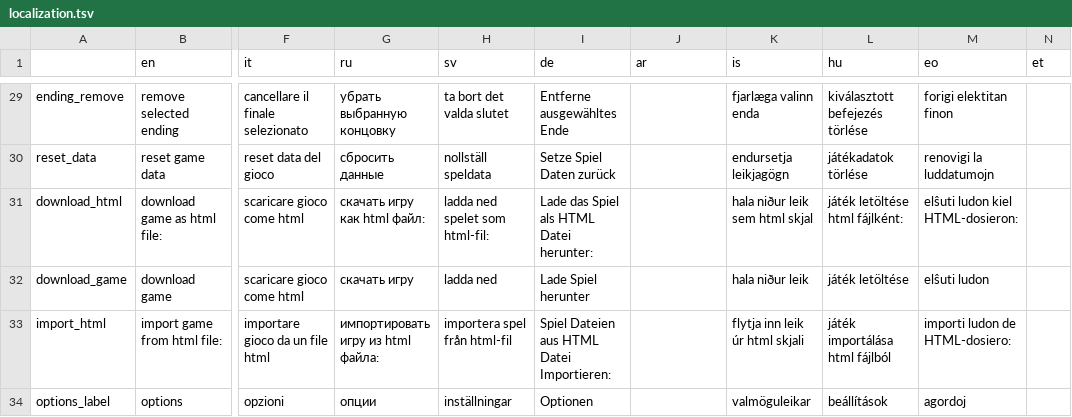
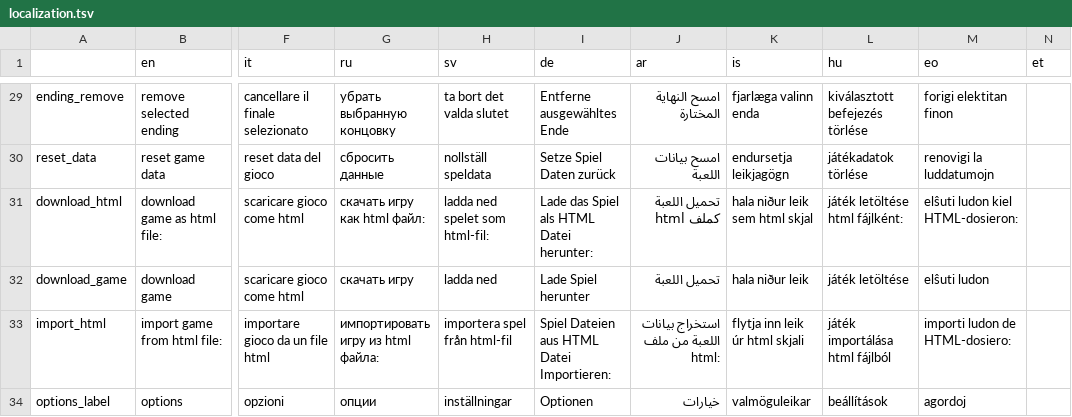
Before and after one commit to le-doux/bitsy, a TSV file: editor/shared/other/localization.tsv, drawn as a sheet; only a part is shown, gaps mark what is left out; the diff covers the shown part only; the diff names each change by its address in the sheet, - before the commit and + after, or states it on an @@ line.

```diff
--- a/editor/shared/other/localization.tsv
+++ b/editor/shared/other/localization.tsv
-J29 (ar): (empty)
+J29 (ar): امسح النهاية المختارة
-J30 (ar): (empty)
+J30 (ar): امسح بيانات اللعبة
-J31 (ar): (empty)
+J31 (ar): تحميل اللعبة كملف html
-J32 (ar): (empty)
+J32 (ar): تحميل اللعبة
-J33 (ar): (empty)
+J33 (ar): استخراج بيانات اللعبة من ملف html:
-J34 (ar): (empty)
+J34 (ar): خيارات
```
Also changed, not shown: 179 edited cells elsewhere in this file, 2 other files.
